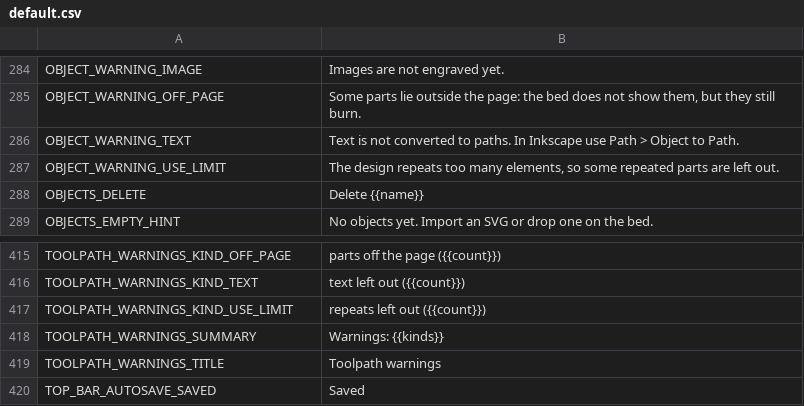
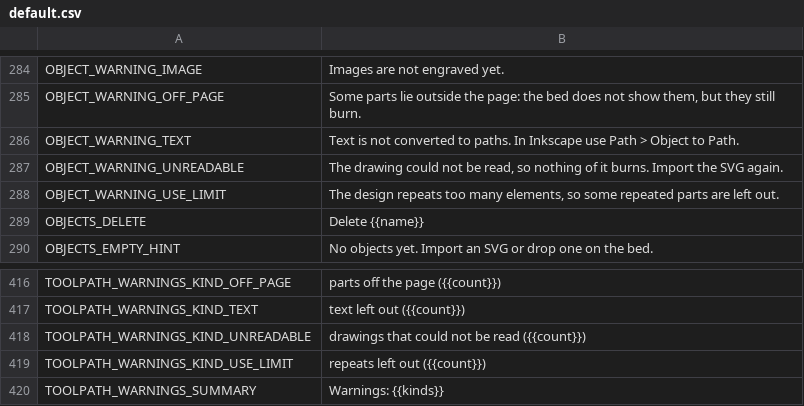
Before and after one commit to Korialstrazh/webgrbl, a CSV file: tools/localization/default.csv, drawn as a sheet; only a part is shown, gaps mark what is left out; the shorter side is filled out with more unchanged rows.

```diff
--- a/tools/localization/default.csv
+++ b/tools/localization/default.csv
@@ -286,2 +286,3 @@ OBJECT_WARNING_OFF_PAGE;Some parts lie outside the page: the bed does not show t
 OBJECT_WARNING_TEXT;Text is not converted to paths. In Inkscape use Path > Object to Path.
+OBJECT_WARNING_UNREADABLE;The drawing could not be read, so nothing of it burns. Import the SVG again.
 OBJECT_WARNING_USE_LIMIT;The design repeats too many elements, so some repeated parts are left out.
@@ -416,2 +417,3 @@ TOOLPATH_WARNINGS_KIND_OFF_PAGE;parts off the page ({{count}})
 TOOLPATH_WARNINGS_KIND_TEXT;text left out ({{count}})
+TOOLPATH_WARNINGS_KIND_UNREADABLE;drawings that could not be read ({{count}})
 TOOLPATH_WARNINGS_KIND_USE_LIMIT;repeats left out ({{count}})
```
Also changed, not shown: 8 other files.
